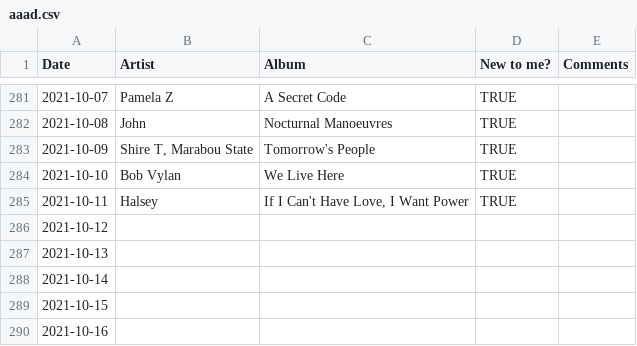
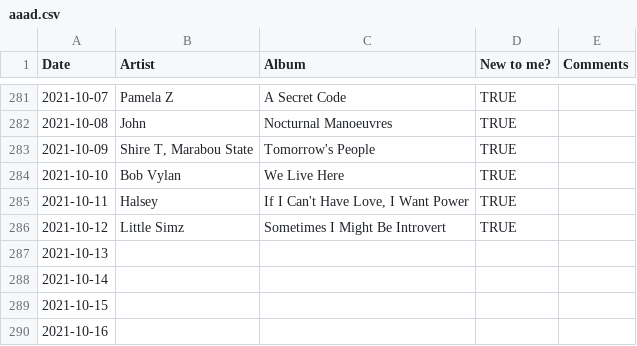
Before and after one commit to gilesdring/an-album-a-day, a CSV file: data/aaad.csv, drawn as a sheet; only a part is shown, gaps mark what is left out.

Commit message:
Flat: latest data (2021-10-13T01:14:39.465Z) {   "date": "2021-10-13T01:14:39.465Z",   "files": [     {       "name": "data/2021-10-12.json",       "deltaBytes": 420,       "source": "https://docs.google.com/spreadsheets/d/e/2PACX-1vTwWBoEAZTvoqqZ0IdLT4Dc0w47_6QQUJTqfdiIdn1UQ2f6azCTLpiYgbXL7FqhCwYczov2_lydYcqK/pub?gid=0&single=true&output=csv"     },     {       "name": "data/2021-04-01.json",       "deltaBytes": 0,       "source": "https://docs.google.com/spreadsheets/d/e/2PACX-1vTwWBoEAZTvoqqZ0IdLT4Dc0w47_6QQUJTqfdiIdn1UQ2f6azCTLpiYgbXL7FqhCwYczov2_lydYcqK/pub?gid=0&single=true&output=csv"     },     {       "name": "data/2021-06-10.json",       "deltaBytes": 0,       "source": "https://docs.google.com/spreadsheets/d/e/2PACX-1vTwWBoEAZTvoqqZ0IdLT4Dc0w47_6QQUJTqfdiIdn1UQ2f6azCTLpiYgbXL7FqhCwYczov2_lydYcqK/pub?gid=0&single=true&output=csv"     },     {       "name": "data/2021-07-18.json",       "deltaBytes": 0,       "source": "https://docs.google.com/spreadsheets/d/e/2PACX-1vTwWBoEAZTvoqqZ0IdLT4Dc0w47_6QQUJTqfdiIdn1UQ2f6azCTLpiYgbXL7FqhCwYczov2_lydYcqK/pub?gid=0&single=true&output=csv"     },     {       "name": "data/aaad.csv",       "deltaBytes": 45,       "source": "https://docs.google.com/spreadsheets/d/e/2PACX-1vTwWBoEAZTvoqqZ0IdLT4Dc0w47_6QQUJTqfdiIdn1UQ2f6azCTLpiYgbXL7FqhCwYczov2_lydYcqK/pub?gid=0&single=true&output=csv"     }   ] }

```diff
--- a/data/aaad.csv
+++ b/data/aaad.csv
@@ -285,3 +285,3 @@ Date,Artist,Album,New to me?,Comments
 2021-10-11,Halsey,"If I Can't Have Love, I Want Power",TRUE,
-2021-10-12,,,,
+2021-10-12,Little Simz,Sometimes I Might Be Introvert,TRUE,
 2021-10-13,,,,
```
Also changed, not shown: 4 other files.
